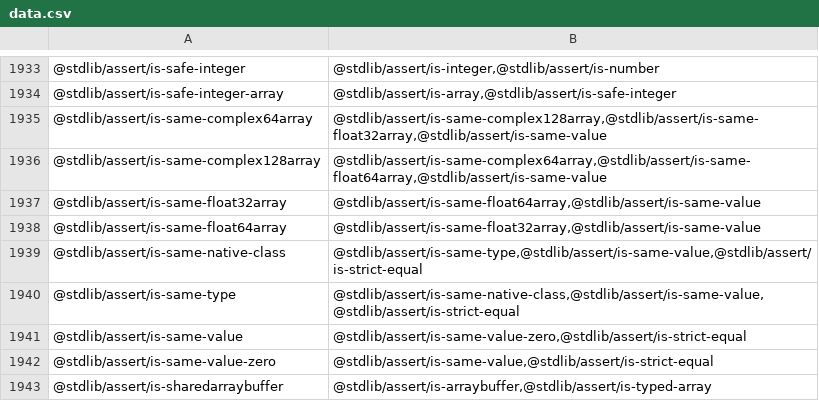
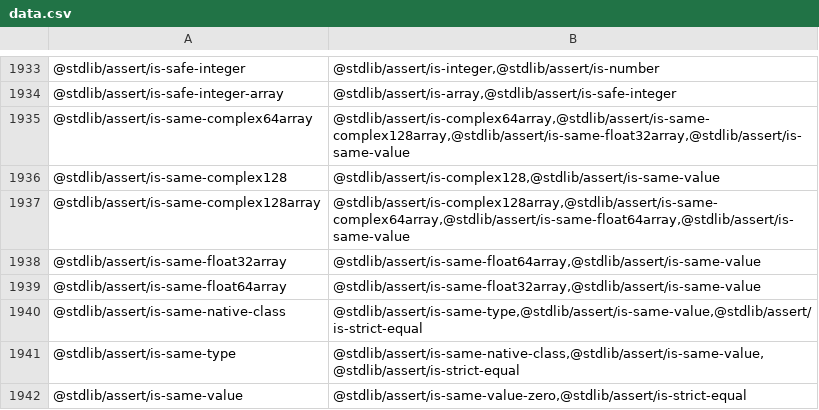
Before and after one commit to stdlib-js/namespace, a CSV file: pkg2related/data/data.csv, drawn as a sheet; only a part is shown, gaps mark what is left out; the shorter side is filled out with more unchanged rows.

```diff
--- a/pkg2related/data/data.csv
+++ b/pkg2related/data/data.csv
@@ -1934,4 +1934,5 @@
 "@stdlib/assert/is-safe-integer-array","@stdlib/assert/is-array,@stdlib/assert/is-safe-integer"
-"@stdlib/assert/is-same-complex64array","@stdlib/assert/is-same-complex128array,@stdlib/assert/is-same-float32array,@stdlib/assert/is-same-value"
-"@stdlib/assert/is-same-complex128array","@stdlib/assert/is-same-complex64array,@stdlib/assert/is-same-float64array,@stdlib/assert/is-same-value"
+"@stdlib/assert/is-same-complex64array","@stdlib/assert/is-complex64array,@stdlib/assert/is-same-complex128array,@stdlib/assert/is-same-float32array,@stdlib/assert/is-same-value"
+"@stdlib/assert/is-same-complex128","@stdlib/assert/is-complex128,@stdlib/assert/is-same-value"
+"@stdlib/assert/is-same-complex128array","@stdlib/assert/is-complex128array,@stdlib/assert/is-same-complex64array,@stdlib/assert/is-same-float64array,@stdlib/assert/is-same-value"
 "@stdlib/assert/is-same-float32array","@stdlib/assert/is-same-float64array,@stdlib/assert/is-same-value"
```
Also changed, not shown: alias2pkg/data/data.csv, alias2related/data/data.csv, 16 other files.
